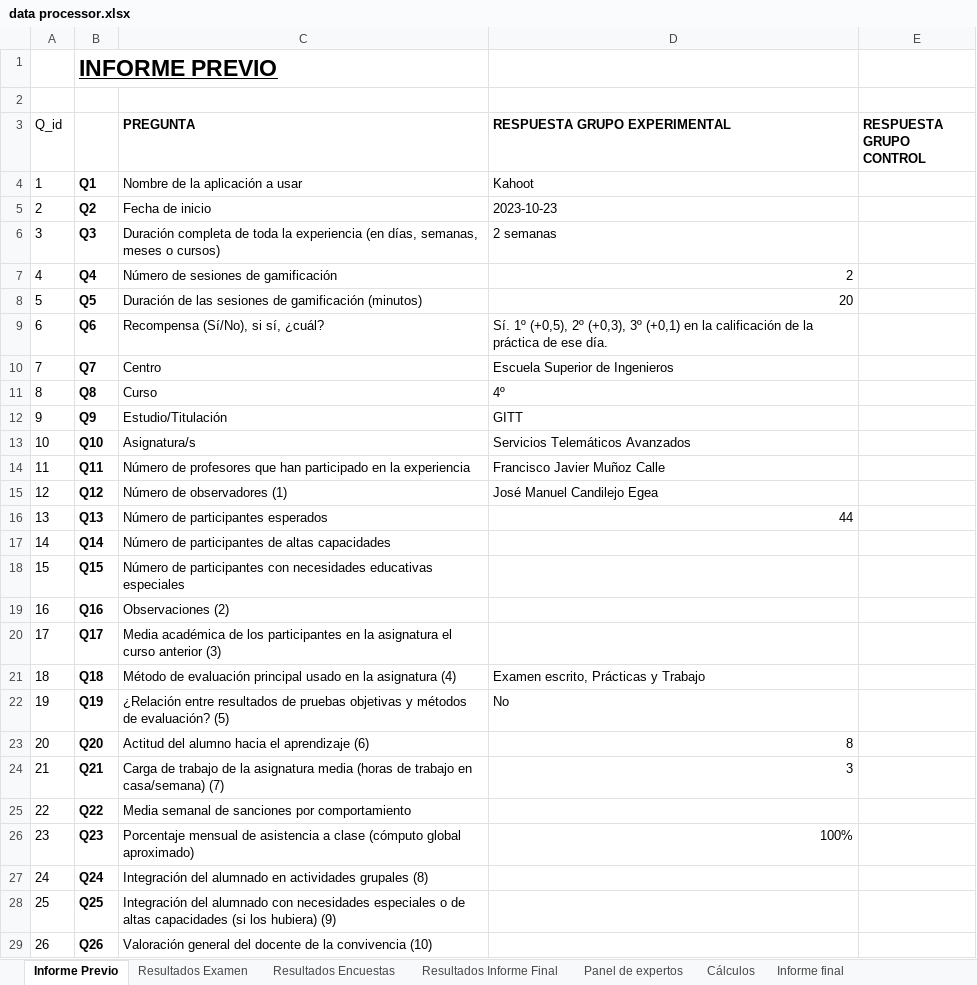
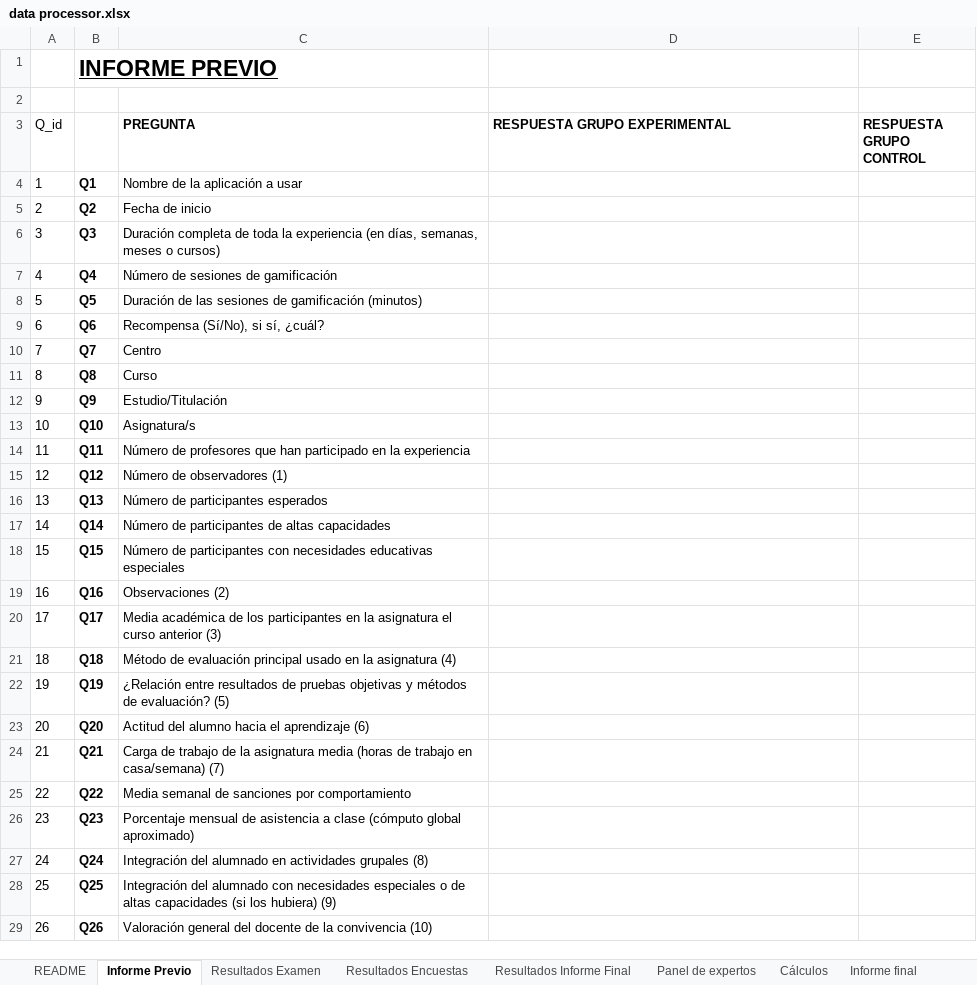
Before and after one commit to LordOfHistory/TFG_GITT_Joscanege, an Excel workbook: Bloque III/data processor.xlsx, sheet Informe Previo, drawn as a sheet; values as stored, in another font and other column widths than the file's, no borders; the diff names each change by its address in the sheet, - before the commit and + after, or states it on an @@ line.

```diff
--- a/Bloque III/data processor.xlsx (sheet Informe Previo)
+++ b/Bloque III/data processor.xlsx (sheet Informe Previo)
+sheet tab: README
-D4 (RESPUESTA GRUPO EXPERIMENTAL): Kahoot
+D4 (RESPUESTA GRUPO EXPERIMENTAL): (empty)
-D5 (RESPUESTA GRUPO EXPERIMENTAL): 2023-10-23
+D5 (RESPUESTA GRUPO EXPERIMENTAL): (empty)
-D6 (RESPUESTA GRUPO EXPERIMENTAL): 2 semanas
+D6 (RESPUESTA GRUPO EXPERIMENTAL): (empty)
-D7 (RESPUESTA GRUPO EXPERIMENTAL): 2
+D7 (RESPUESTA GRUPO EXPERIMENTAL): (empty)
-D8 (RESPUESTA GRUPO EXPERIMENTAL): 20
+D8 (RESPUESTA GRUPO EXPERIMENTAL): (empty)
-D9 (RESPUESTA GRUPO EXPERIMENTAL): Sí. 1º (+0,5), 2º (+0,3), 3º (+0,1) en la calificación de la práctica de ese día.
+D9 (RESPUESTA GRUPO EXPERIMENTAL): (empty)
-D10 (RESPUESTA GRUPO EXPERIMENTAL): Escuela Superior de Ingenieros
+D10 (RESPUESTA GRUPO EXPERIMENTAL): (empty)
-D11 (RESPUESTA GRUPO EXPERIMENTAL): 4º
+D11 (RESPUESTA GRUPO EXPERIMENTAL): (empty)
-D12 (RESPUESTA GRUPO EXPERIMENTAL): GITT
+D12 (RESPUESTA GRUPO EXPERIMENTAL): (empty)
-D13 (RESPUESTA GRUPO EXPERIMENTAL): Servicios Telemáticos Avanzados
+D13 (RESPUESTA GRUPO EXPERIMENTAL): (empty)
-D14 (RESPUESTA GRUPO EXPERIMENTAL): Francisco Javier Muñoz Calle
+D14 (RESPUESTA GRUPO EXPERIMENTAL): (empty)
-D15 (RESPUESTA GRUPO EXPERIMENTAL): José Manuel Candilejo Egea
+D15 (RESPUESTA GRUPO EXPERIMENTAL): (empty)
-D16 (RESPUESTA GRUPO EXPERIMENTAL): 44
+D16 (RESPUESTA GRUPO EXPERIMENTAL): (empty)
-D21 (RESPUESTA GRUPO EXPERIMENTAL): Examen escrito, Prácticas y Trabajo
+D21 (RESPUESTA GRUPO EXPERIMENTAL): (empty)
-D22 (RESPUESTA GRUPO EXPERIMENTAL): No
+D22 (RESPUESTA GRUPO EXPERIMENTAL): (empty)
-D23 (RESPUESTA GRUPO EXPERIMENTAL): 8
+D23 (RESPUESTA GRUPO EXPERIMENTAL): (empty)
-D24 (RESPUESTA GRUPO EXPERIMENTAL): 3
+D24 (RESPUESTA GRUPO EXPERIMENTAL): (empty)
-D26 (RESPUESTA GRUPO EXPERIMENTAL): 100%
+D26 (RESPUESTA GRUPO EXPERIMENTAL): (empty)
```
Also changed, not shown: sheet Resultados Encuestas, sheet Cálculos, sheet Informe final, sheet Resultados Examen, sheet Resultados Informe Final, hidden cells, charts or pictures, Bloque I/Lista articulos.xlsx, Bloque II/parametros.xlsx, 18 other files.
